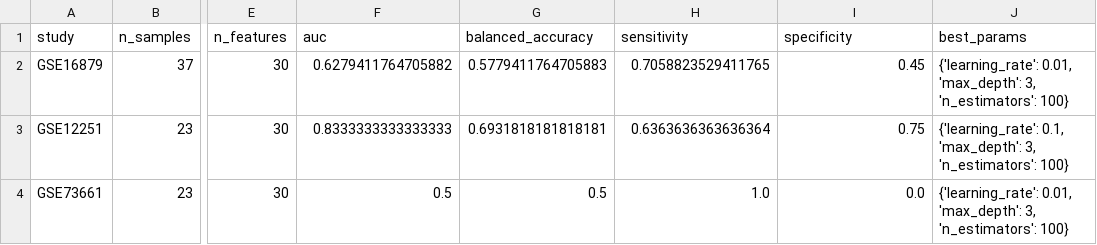
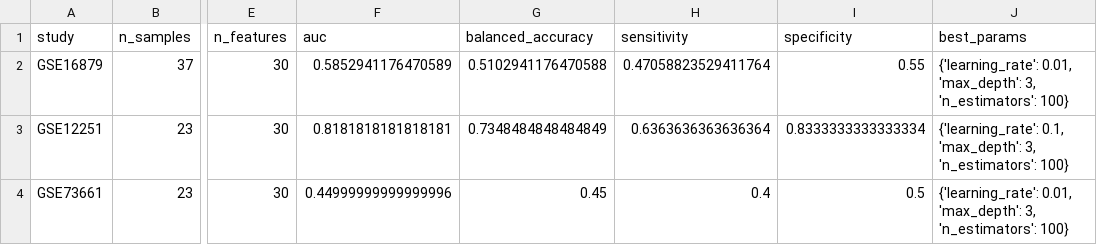
Before and after one commit to Agentomics/BioAgentics, a CSV file: output/crohns/anti-tnf-response-prediction/classifier/xgboost_per_study.csv, drawn as a sheet; only a part is shown, gaps mark what is left out; the diff names each change by its address in the sheet, - before the commit and + after, or states it on an @@ line.

```diff
--- a/output/crohns/anti-tnf-response-prediction/classifier/xgboost_per_study.csv
+++ b/output/crohns/anti-tnf-response-prediction/classifier/xgboost_per_study.csv
-F2 (auc): 0.6279411764705882
+F2 (auc): 0.5852941176470589
-G2 (balanced_accuracy): 0.5779411764705883
+G2 (balanced_accuracy): 0.5102941176470588
-H2 (sensitivity): 0.7058823529411765
+H2 (sensitivity): 0.47058823529411764
-I2 (specificity): 0.45
+I2 (specificity): 0.55
-F3 (auc): 0.8333333333333333
+F3 (auc): 0.8181818181818181
-G3 (balanced_accuracy): 0.6931818181818181
+G3 (balanced_accuracy): 0.7348484848484849
-I3 (specificity): 0.75
+I3 (specificity): 0.8333333333333334
-F4 (auc): 0.5
+F4 (auc): 0.44999999999999996
-G4 (balanced_accuracy): 0.5
+G4 (balanced_accuracy): 0.45
-H4 (sensitivity): 1.0
+H4 (sensitivity): 0.4
-I4 (specificity): 0.0
+I4 (specificity): 0.5
```
Also changed, not shown: output/cancer/breast-cancer-vulnerability-stratification/overlap_analysis.csv, output/crohns/anti-tnf-response-prediction/classifier/aggregate_metrics.csv, 23 other files.
